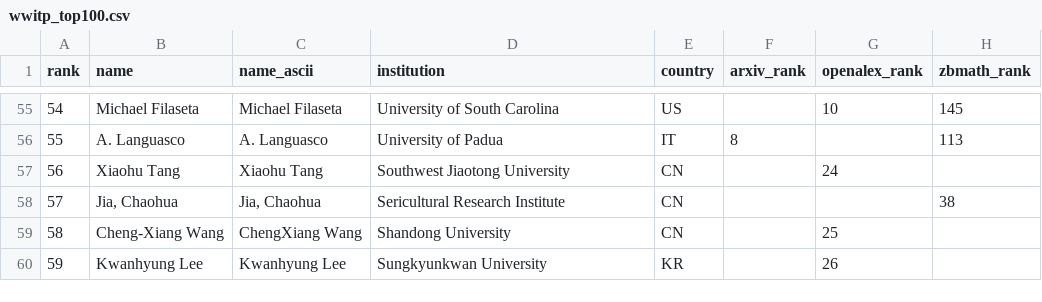
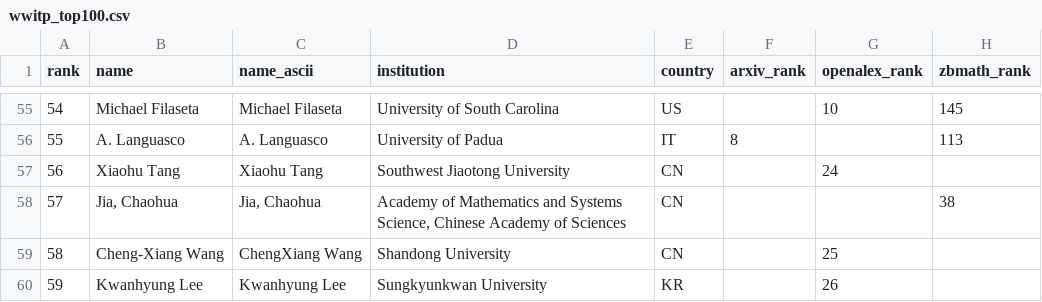
Before and after one commit to sthubbar/wwitp, a CSV file: _site/data/wwitp_top100.csv, drawn as a sheet; only a part is shown, gaps mark what is left out; the diff covers the shown part only; the diff names each change by its address in the sheet, - before the commit and + after, or states it on an @@ line.

```diff
--- a/_site/data/wwitp_top100.csv
+++ b/_site/data/wwitp_top100.csv
-D58 (institution): Sericultural Research Institute
+D58 (institution): Academy of Mathematics and Systems Science, Chinese Academy of Sciences
```
Also changed, not shown: 13 edited cells elsewhere in this file, 35 other files.
